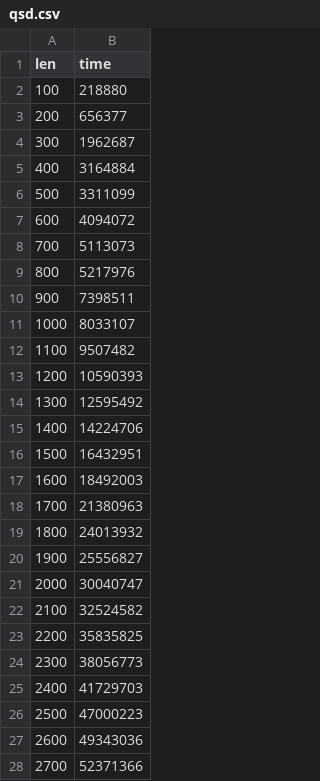
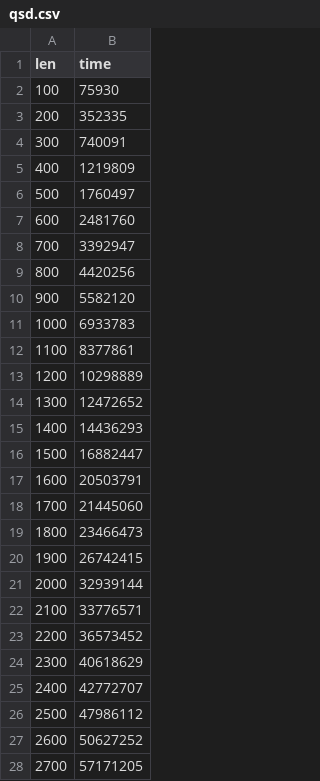
Before and after one commit to rflban/AlgoesAnalysis, a CSV file: lab_03/report/data/qsd.csv, drawn as a sheet; only a part is shown; the diff covers the shown part only.

```diff
--- a/lab_03/report/data/qsd.csv
+++ b/lab_03/report/data/qsd.csv
@@ -1,28 +1,28 @@
 len,time
-100,218880
-200,656377
-300,1962687
-400,3164884
-500,3311099
-600,4094072
-700,5113073
-800,5217976
-900,7398511
-1000,8033107
-1100,9507482
-1200,10590393
-1300,12595492
-1400,14224706
-1500,16432951
-1600,18492003
-1700,21380963
-1800,24013932
-1900,25556827
-2000,30040747
-2100,32524582
-2200,35835825
-2300,38056773
-2400,41729703
-2500,47000223
-2600,49343036
-2700,52371366
+100,75930
+200,352335
+300,740091
+400,1219809
+500,1760497
+600,2481760
+700,3392947
+800,4420256
+900,5582120
+1000,6933783
+1100,8377861
+1200,10298889
+1300,12472652
+1400,14436293
+1500,16882447
+1600,20503791
+1700,21445060
+1800,23466473
+1900,26742415
+2000,32939144
+2100,33776571
+2200,36573452
+2300,40618629
+2400,42772707
+2500,47986112
+2600,50627252
+2700,57171205
```
Also changed, not shown: 73 edited cells elsewhere in this file, lab_03/report/data/ind.csv, lab_03/report/data/inr.csv, 14 other files.
